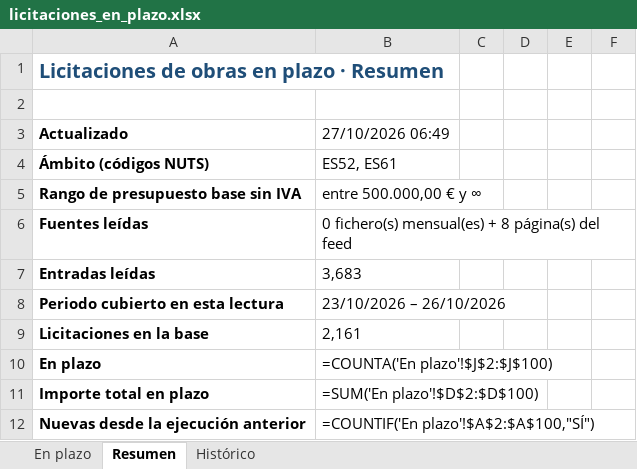
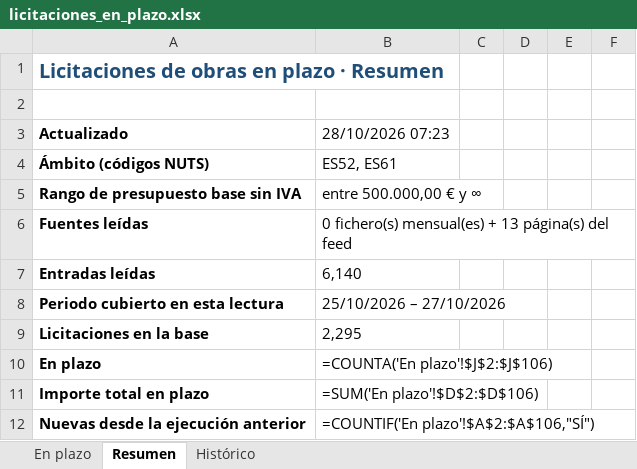
Before and after one commit to estudiosaitana-arch/Licitaciones-de-obra-p-blica, an Excel workbook: datos/licitaciones_en_plazo.xlsx, sheet Resumen, drawn as a sheet; only a part is shown; values as stored, in another font and other column widths than the file's, no borders; formulas without a stored value are shown as written; the diff covers the shown part only; the diff names each change by its address in the sheet, - before the commit and + after, or states it on an @@ line.

```diff
--- a/datos/licitaciones_en_plazo.xlsx (sheet Resumen)
+++ b/datos/licitaciones_en_plazo.xlsx (sheet Resumen)
-B3: 27/10/2026 06:49
+B3: 28/10/2026 07:23
-B6: …mensual(es) + 8 página(s) del…
+B6: …mensual(es) + 13 página(s) del…
-B7: 3,683
+B7: 6,140
-B8: 23/10/2026 – 26/10/2026
+B8: 25/10/2026 – 27/10/2026
-B9: 2,161
+B9: 2,295
-B10: =COUNTA('En plazo'!$J$2:$J$100)
+B10: =COUNTA('En plazo'!$J$2:$J$106)
-B11: =SUM('En plazo'!$D$2:$D$100)
+B11: =SUM('En plazo'!$D$2:$D$106)
-B12: =COUNTIF('En plazo'!$A$2:$A$100,"SÍ")
+B12: =COUNTIF('En plazo'!$A$2:$A$106,"SÍ")
```
Also changed, not shown: 50 edited cells elsewhere in this sheet, sheet Histórico, sheet En plazo, 2 other files.
